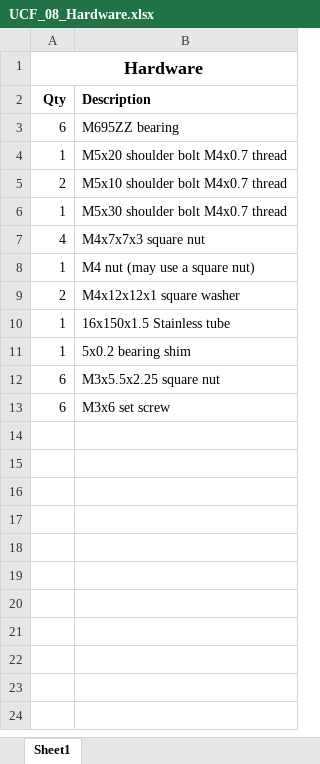
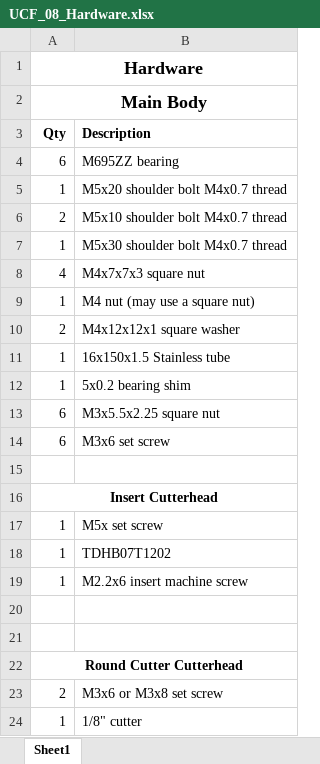
Before and after one commit to elfren/RoseEngine_CuttingFrames, an Excel workbook: 3d_Printed_Frames/UCF_08/UCF_08_Hardware.xlsx, sheet Sheet1, drawn as a sheet; values as stored, in another font and other column widths than the file's, no borders; the diff names each change by its address in the sheet, - before the commit and + after, or states it on an @@ line.

Commit message:
Add files via upload

```diff
--- a/3d_Printed_Frames/UCF_08/UCF_08_Hardware.xlsx (sheet Sheet1)
+++ b/3d_Printed_Frames/UCF_08/UCF_08_Hardware.xlsx (sheet Sheet1)
+row 2: Main Body
+row 15: (empty)
+row 16: Insert Cutterhead
+row 17: 1 | M5x set screw
+row 18: 1 | TDHB07T1202
+row 19: 1 | M2.2x6 insert machine screw
+row 20: (empty)
+row 21: (empty)
+row 22: Round Cutter Cutterhead
+row 23: 2 | M3x6 or M3x8 set screw
+row 24: 1 | 1/8" cutter
```
